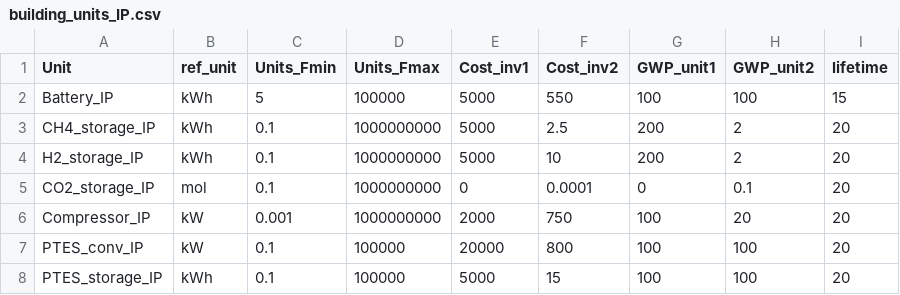
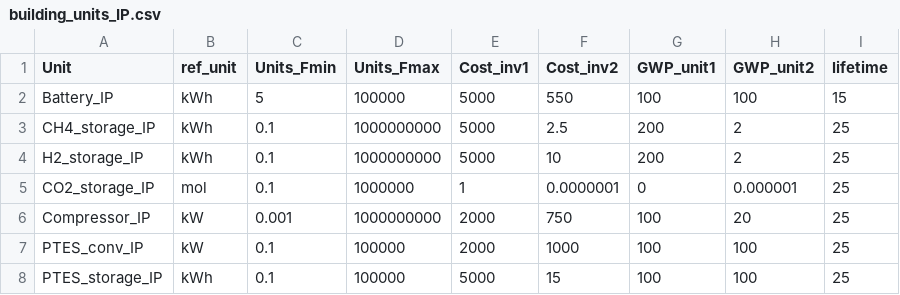
Before and after one commit to IPESE/REHO, a CSV file: reho/data/infrastructure/building_units_IP.csv, drawn as a sheet; only a part is shown; the diff names each change by its address in the sheet, - before the commit and + after, or states it on an @@ line.

```diff
--- a/reho/data/infrastructure/building_units_IP.csv
+++ b/reho/data/infrastructure/building_units_IP.csv
-I3:I8 (lifetime): 20
+I3:I8 (lifetime): 25
-D5 (Units_Fmax): 1000000000
+D5 (Units_Fmax): 1000000
-E5 (Cost_inv1): 0
+E5 (Cost_inv1): 1
-F5 (Cost_inv2): 0.0001
+F5 (Cost_inv2): 0.0000001
-H5 (GWP_unit2): 0.1
+H5 (GWP_unit2): 0.000001
-E7 (Cost_inv1): 20000
+E7 (Cost_inv1): 2000
-F7 (Cost_inv2): 800
+F7 (Cost_inv2): 1000
```
Also changed, not shown: reho/data/infrastructure/building_units.csv, reho/data/infrastructure/district_units.csv, 11 other files.
